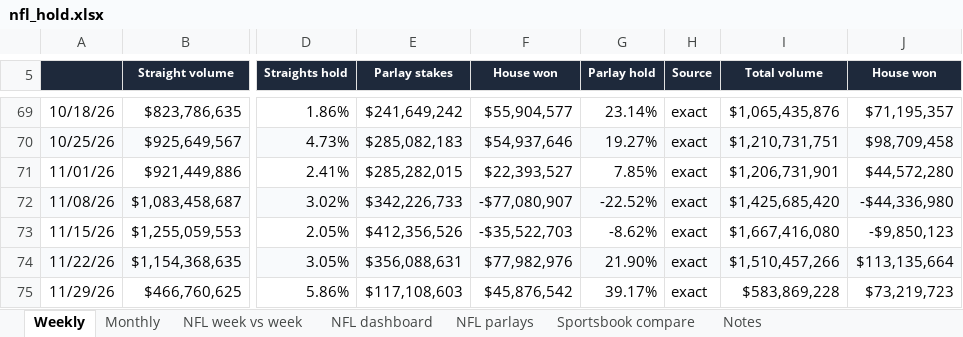
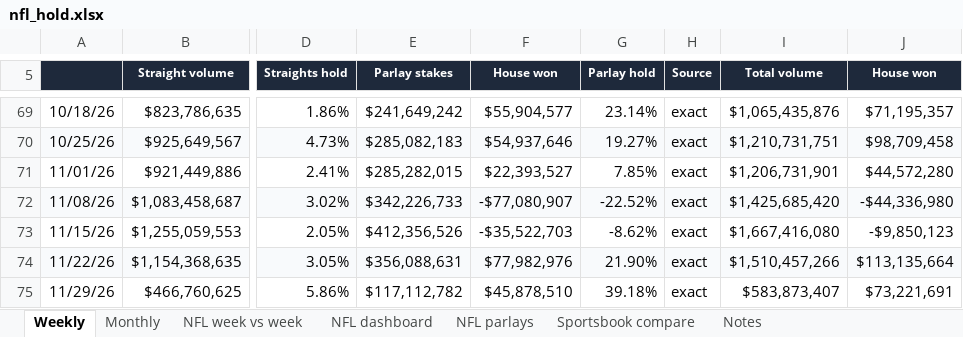
Before and after one commit to yager2/sports-volume, an Excel workbook: nfl_hold.xlsx, sheet Weekly, drawn as a sheet; only a part is shown, gaps mark what is left out; values as stored, in another font and other column widths than the file's, no borders; charts and pictures and conditional formats not drawn; the diff names each change by its address in the sheet, - before the commit and + after, or states it on an @@ line.

```diff
--- a/nfl_hold.xlsx (sheet Weekly)
+++ b/nfl_hold.xlsx (sheet Weekly)
-E75 (Parlay stakes): $117,108,603
+E75 (Parlay stakes): $117,112,782
-F75 (House won): $45,876,542
+F75 (House won): $45,878,510
-G75 (Parlay hold): 39.17%
+G75 (Parlay hold): 39.18%
-I75 (Total volume): $583,869,228
+I75 (Total volume): $583,873,407
-J75 (House won): $73,219,723
+J75 (House won): $73,221,691
```
Also changed, not shown: sheet NFL parlays, sheet Monthly, sheet Notes, sheet NFL week vs week, sheet NFL dashboard, 20 other files.
